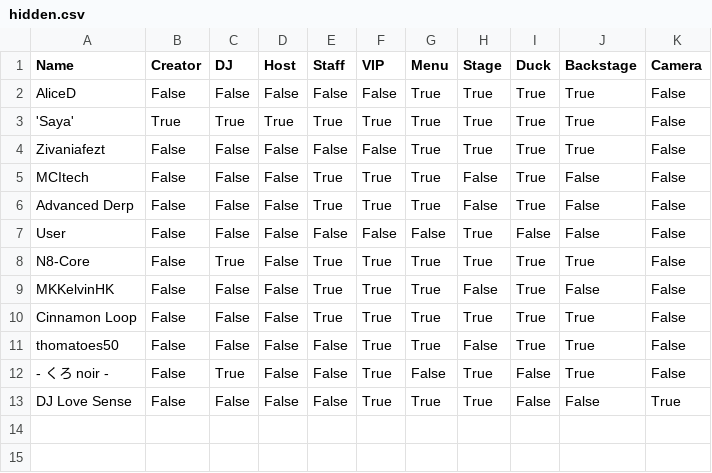
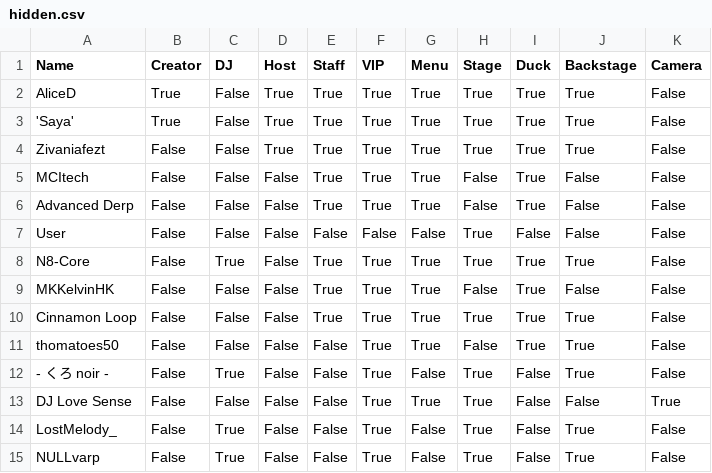
Before and after one commit to 4liceD/4liceD.github.io, a CSV file: hidden.csv, drawn as a sheet.

Commit message:
Update hidden.csv

```diff
--- a/hidden.csv
+++ b/hidden.csv
@@ -1,5 +1,5 @@
 Name,Creator,DJ,Host,Staff,VIP,Menu,Stage,Duck,Backstage,Camera
-AliceD,False,False,False,False,False,True,True,True,True,False
-'Saya',True,True,True,True,True,True,True,True,True,False
-Zivaniafezt,False,False,False,False,False,True,True,True,True,False
+AliceD,True,False,True,True,True,True,True,True,True,False
+'Saya',True,False,True,True,True,True,True,True,True,False
+Zivaniafezt,False,False,True,True,True,True,True,True,True,False
 MCItech,False,False,False,True,True,True,False,True,False,False
@@ -13 +13,3 @@ thomatoes50,False,False,False,False,True,True,False,True,True,False
 DJ Love Sense,False,False,False,False,True,True,True,False,False,True
+LostMelody_,False,True,False,False,True,False,True,False,True,False
+NULLvarp,False,True,False,False,True,False,True,False,True,False
```
